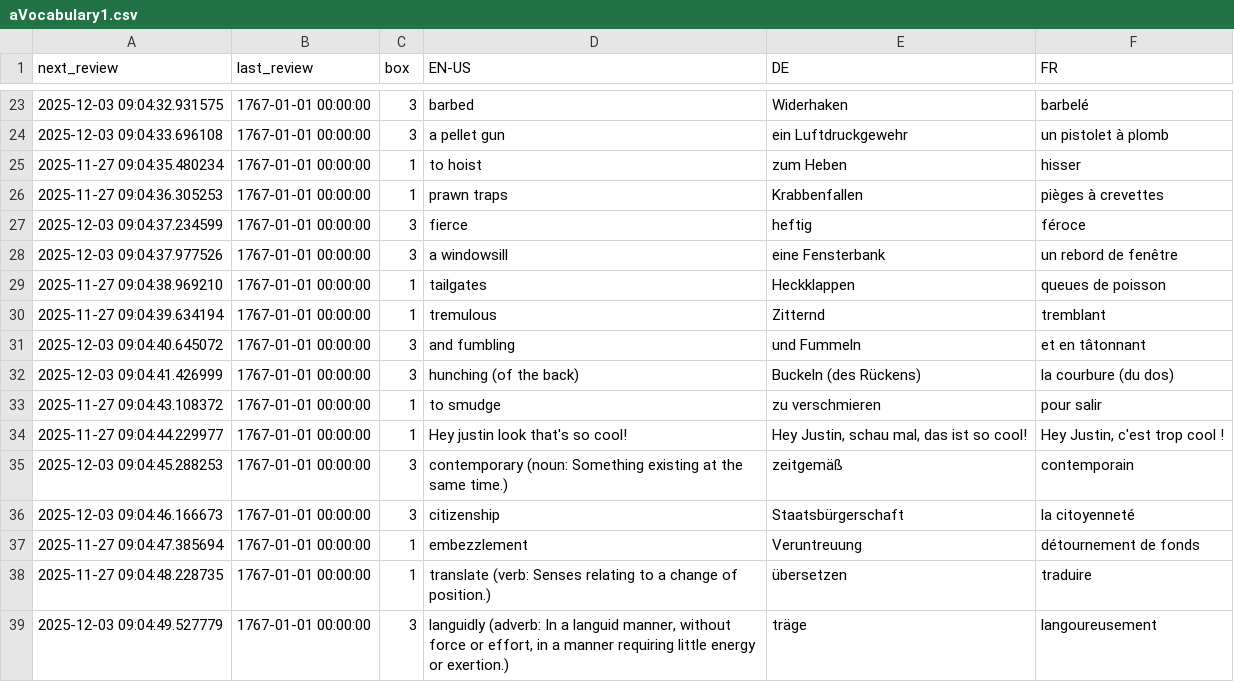
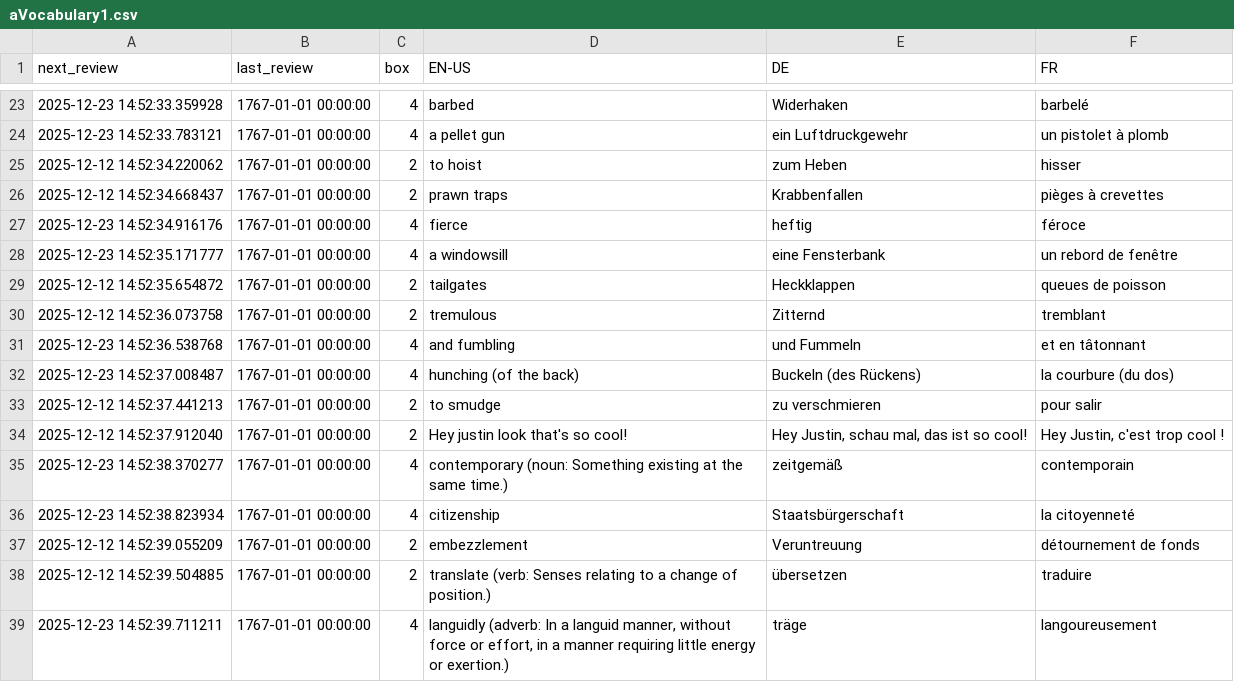
Before and after one commit to ClashJB/Babelangue, a CSV file: data/aVocabulary1.csv, drawn as a sheet; only a part is shown, gaps mark what is left out; the diff covers the shown part only.

```diff
--- a/data/aVocabulary1.csv
+++ b/data/aVocabulary1.csv
@@ -23,17 +23,17 @@ next_review,last_review,box,EN-US,DE,FR
-2025-12-03 09:04:32.931575,1767-01-01 00:00:00,3,barbed,Widerhaken,barbelé
-2025-12-03 09:04:33.696108,1767-01-01 00:00:00,3,a pellet gun,ein Luftdruckgewehr,un pistolet à plomb
-2025-11-27 09:04:35.480234,1767-01-01 00:00:00,1,to hoist,zum Heben,hisser
-2025-11-27 09:04:36.305253,1767-01-01 00:00:00,1,prawn traps,Krabbenfallen,pièges à crevettes
-2025-12-03 09:04:37.234599,1767-01-01 00:00:00,3,fierce,heftig,féroce
-2025-12-03 09:04:37.977526,1767-01-01 00:00:00,3,a windowsill,eine Fensterbank,un rebord de fenêtre
-2025-11-27 09:04:38.969210,1767-01-01 00:00:00,1,tailgates,Heckklappen,queues de poisson
-2025-11-27 09:04:39.634194,1767-01-01 00:00:00,1,tremulous,Zitternd,tremblant
-2025-12-03 09:04:40.645072,1767-01-01 00:00:00,3,and fumbling,und Fummeln,et en tâtonnant
-2025-12-03 09:04:41.426999,1767-01-01 00:00:00,3,hunching (of the back),Buckeln (des Rückens),la courbure (du dos)
-2025-11-27 09:04:43.108372,1767-01-01 00:00:00,1,to smudge,zu verschmieren,pour salir
-2025-11-27 09:04:44.229977,1767-01-01 00:00:00,1,Hey justin look that's so cool!,"Hey Justin, schau mal, das ist so cool!","Hey Justin, c'est trop cool !"
-2025-12-03 09:04:45.288253,1767-01-01 00:00:00,3,contemporary (noun: Something existing at the same time.),zeitgemäß,contemporain
-2025-12-03 09:04:46.166673,1767-01-01 00:00:00,3,citizenship,Staatsbürgerschaft,la citoyenneté
-2025-11-27 09:04:47.385694,1767-01-01 00:00:00,1,embezzlement,Veruntreuung,détournement de fonds
-2025-11-27 09:04:48.228735,1767-01-01 00:00:00,1,translate (verb: Senses relating to a change of position.),übersetzen,traduire
-2025-12-03 09:04:49.527779,1767-01-01 00:00:00,3,"languidly (adverb: In a languid manner, without force or effort, in a manner requiring little energy or exertion.)",träge,langoureusement
+2025-12-23 14:52:33.359928,1767-01-01 00:00:00,4,barbed,Widerhaken,barbelé
+2025-12-23 14:52:33.783121,1767-01-01 00:00:00,4,a pellet gun,ein Luftdruckgewehr,un pistolet à plomb
+2025-12-12 14:52:34.220062,1767-01-01 00:00:00,2,to hoist,zum Heben,hisser
+2025-12-12 14:52:34.668437,1767-01-01 00:00:00,2,prawn traps,Krabbenfallen,pièges à crevettes
+2025-12-23 14:52:34.916176,1767-01-01 00:00:00,4,fierce,heftig,féroce
+2025-12-23 14:52:35.171777,1767-01-01 00:00:00,4,a windowsill,eine Fensterbank,un rebord de fenêtre
+2025-12-12 14:52:35.654872,1767-01-01 00:00:00,2,tailgates,Heckklappen,queues de poisson
+2025-12-12 14:52:36.073758,1767-01-01 00:00:00,2,tremulous,Zitternd,tremblant
+2025-12-23 14:52:36.538768,1767-01-01 00:00:00,4,and fumbling,und Fummeln,et en tâtonnant
+2025-12-23 14:52:37.008487,1767-01-01 00:00:00,4,hunching (of the back),Buckeln (des Rückens),la courbure (du dos)
+2025-12-12 14:52:37.441213,1767-01-01 00:00:00,2,to smudge,zu verschmieren,pour salir
+2025-12-12 14:52:37.912040,1767-01-01 00:00:00,2,Hey justin look that's so cool!,"Hey Justin, schau mal, das ist so cool!","Hey Justin, c'est trop cool !"
+2025-12-23 14:52:38.370277,1767-01-01 00:00:00,4,contemporary (noun: Something existing at the same time.),zeitgemäß,contemporain
+2025-12-23 14:52:38.823934,1767-01-01 00:00:00,4,citizenship,Staatsbürgerschaft,la citoyenneté
+2025-12-12 14:52:39.055209,1767-01-01 00:00:00,2,embezzlement,Veruntreuung,détournement de fonds
+2025-12-12 14:52:39.504885,1767-01-01 00:00:00,2,translate (verb: Senses relating to a change of position.),übersetzen,traduire
+2025-12-23 14:52:39.711211,1767-01-01 00:00:00,4,"languidly (adverb: In a languid manner, without force or effort, in a manner requiring little energy or exertion.)",träge,langoureusement
```
Also changed, not shown: 38 edited cells elsewhere in this file, 2 other files.
